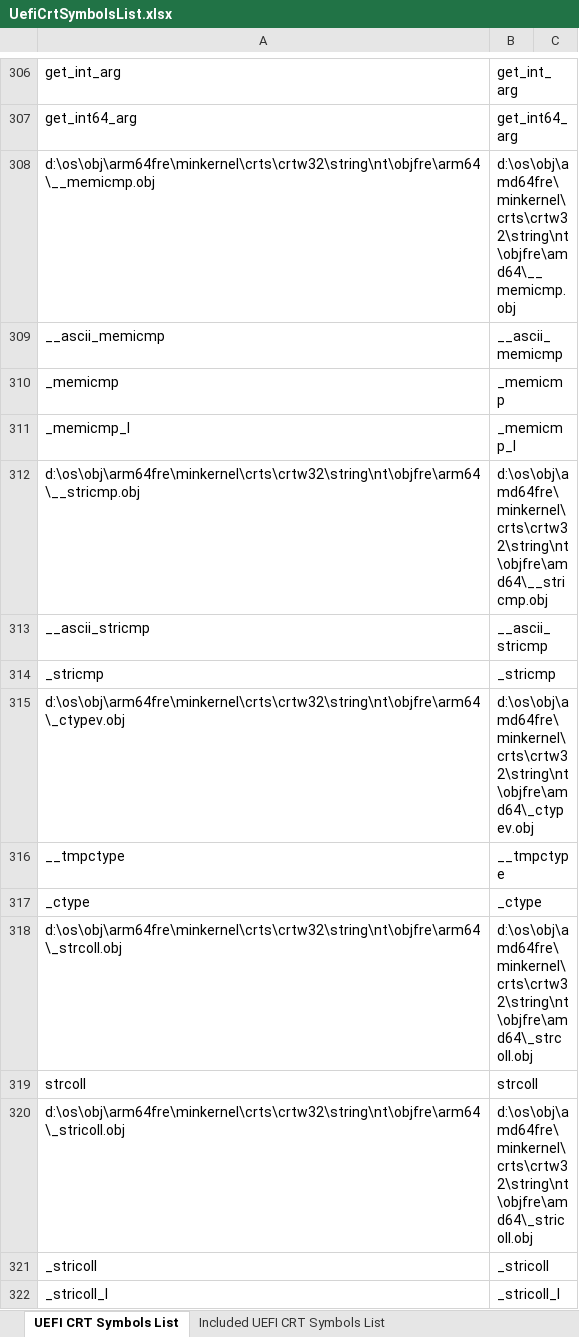
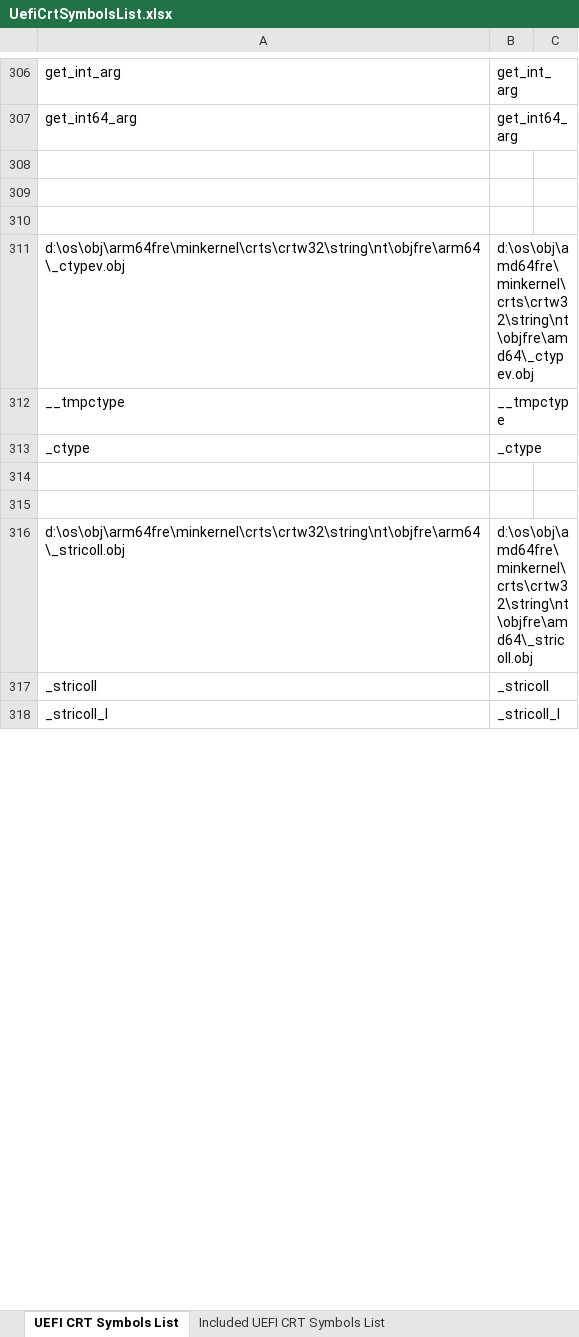
Before and after one commit to ProjectMile/Mile.Windows.NtCrt, an Excel workbook: Mile.NtCrt.References/Lists/UefiCrtSymbolsList.xlsx, sheet UEFI CRT Symbols List, drawn as a sheet; only a part is shown, gaps mark what is left out; values as stored, in another font and other column widths than the file's, no borders; removed rows and columns are numbered as before the commit, all else as after; the diff covers the shown part only; the diff names each change by its address in the sheet, - before the commit and + after, or states it on an @@ line.

Commit message:
Continue to add objects from libcntpr to Mile.NtCrt.Uefi.

```diff
--- a/Mile.NtCrt.References/Lists/UefiCrtSymbolsList.xlsx (sheet UEFI CRT Symbols List)
+++ b/Mile.NtCrt.References/Lists/UefiCrtSymbolsList.xlsx (sheet UEFI CRT Symbols List)
-row 308: d:\os\obj\arm64fre\minkernel\crts\crtw32\string\nt\objfre\arm64\__memicmp.obj | d:\os\obj\amd64fre\minkernel\crts\crtw32\string\nt\objfre\amd64\__memicmp.obj
+row 308: (empty)
-row 309: __ascii_memicmp | __ascii_memicmp
+row 309: (empty)
-row 310: _memicmp | _memicmp
+row 310: (empty)
-row 311: _memicmp_l | _memicmp_l
-row 312: d:\os\obj\arm64fre\minkernel\crts\crtw32\string\nt\objfre\arm64\__stricmp.obj | d:\os\obj\amd64fre\minkernel\crts\crtw32\string\nt\objfre\amd64\__stricmp.obj
-row 313: __ascii_stricmp | __ascii_stricmp
-row 314: _stricmp | _stricmp
-row 314: d:\os\obj\arm64fre\minkernel\crts\crtw32\string\nt\objfre\arm64\_strcoll.obj | d:\os\obj\amd64fre\minkernel\crts\crtw32\string\nt\objfre\amd64\_strcoll.obj
+row 314: (empty)
-row 315: strcoll | strcoll
+row 315: (empty)
```
Also changed, not shown: 34 removed rows and 26 edited cells elsewhere in this sheet, sheet Included UEFI CRT Symbols List, 49 other files.
